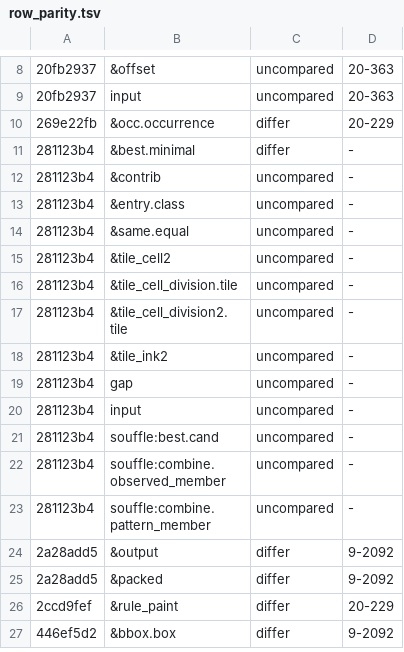
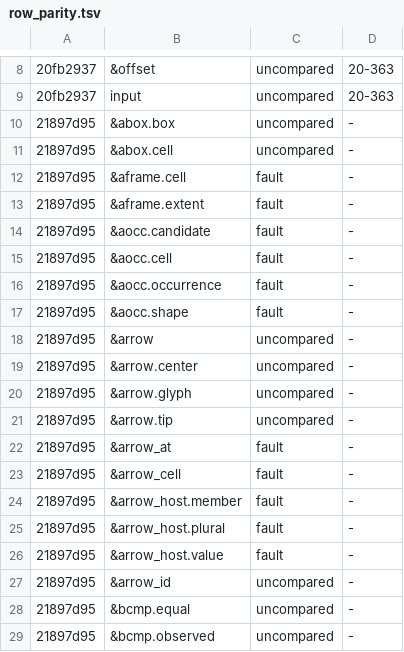
Before and after one commit to conundrumer/arc-workspace, a TSV file: src/arclog_convert/row_parity.tsv, drawn as a sheet; only a part is shown, gaps mark what is left out; the shorter side is filled out with more unchanged rows; the diff covers the shown part only.

Commit message:
Converter: a second Parse instance of a solver is written as copies of the parse relations with a Key column, and a clause outside the top level that names it is a TODO

```diff
--- a/src/arclog_convert/row_parity.tsv
+++ b/src/arclog_convert/row_parity.tsv
@@ -9 +9,21 @@
 20fb2937	input	uncompared	20-363
+21897d95	&abox.box	uncompared	-
+21897d95	&abox.cell	uncompared	-
+21897d95	&aframe.cell	fault	-
+21897d95	&aframe.extent	fault	-
+21897d95	&aocc.candidate	fault	-
+21897d95	&aocc.cell	fault	-
+21897d95	&aocc.occurrence	fault	-
+21897d95	&aocc.shape	fault	-
+21897d95	&arrow	uncompared	-
+21897d95	&arrow.center	uncompared	-
+21897d95	&arrow.glyph	uncompared	-
+21897d95	&arrow.tip	uncompared	-
+21897d95	&arrow_at	fault	-
+21897d95	&arrow_cell	fault	-
+21897d95	&arrow_host.member	fault	-
+21897d95	&arrow_host.plural	fault	-
+21897d95	&arrow_host.value	fault	-
+21897d95	&arrow_id	uncompared	-
+21897d95	&bcmp.equal	uncompared	-
+21897d95	&bcmp.observed	uncompared	-
```
Also changed, not shown: 26 added rows elsewhere in this file, src/arclog_convert/unreproduced.tsv, 3 other files.
